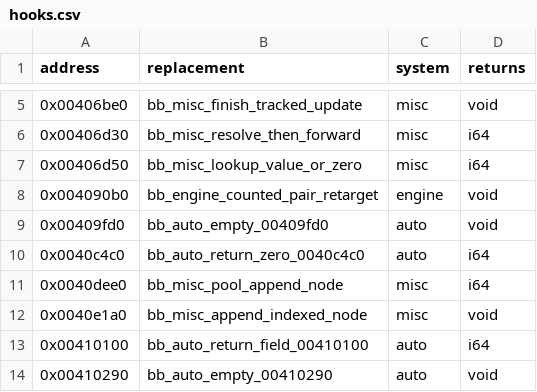
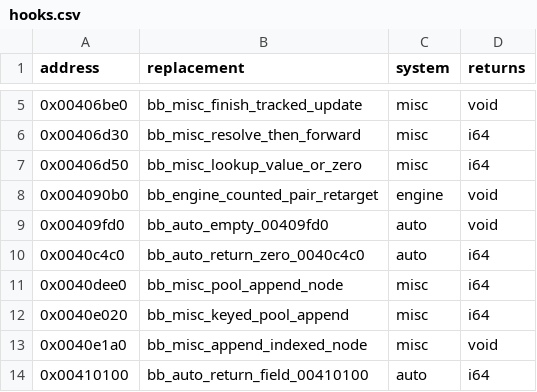
Before and after one commit to Jeffiest/Paleblood, a CSV file: game/hooks.csv, drawn as a sheet; only a part is shown, gaps mark what is left out; the shorter side is filled out with more unchanged rows.

```diff
--- a/game/hooks.csv
+++ b/game/hooks.csv
@@ -11,2 +11,3 @@ address,replacement,system,returns
 0x0040dee0,bb_misc_pool_append_node,misc,i64
+0x0040e020,bb_misc_keyed_pool_append,misc,i64
 0x0040e1a0,bb_misc_append_indexed_node,misc,void
```
Also changed, not shown: 9 other files.
